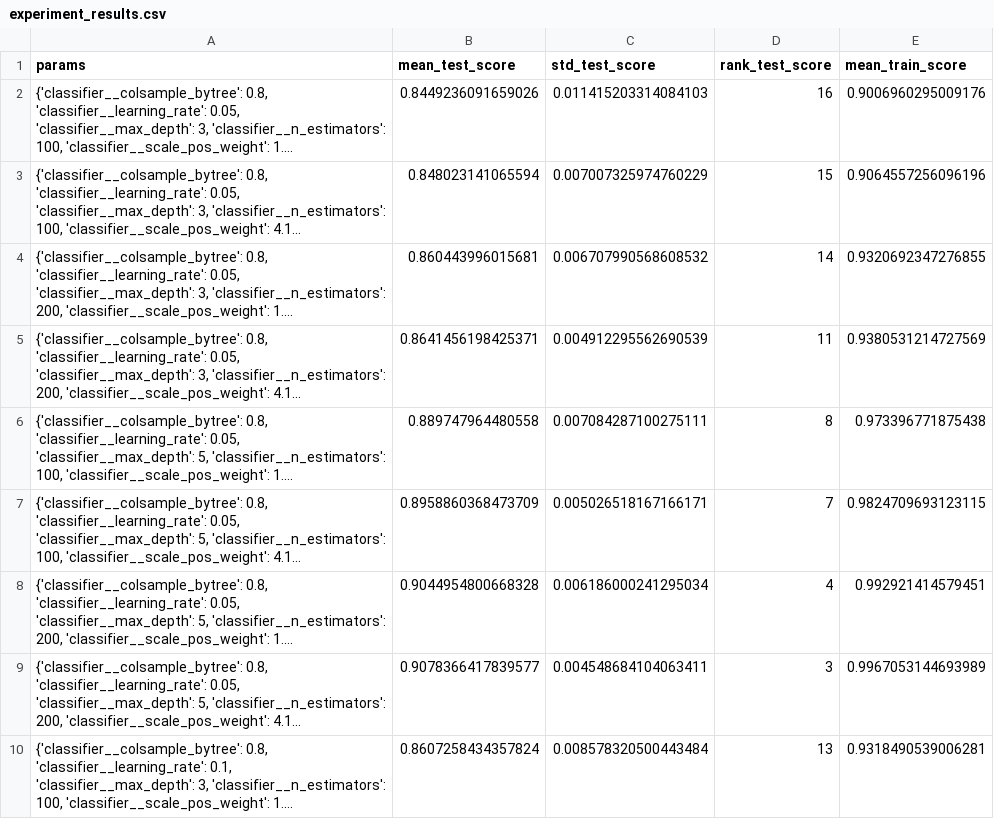
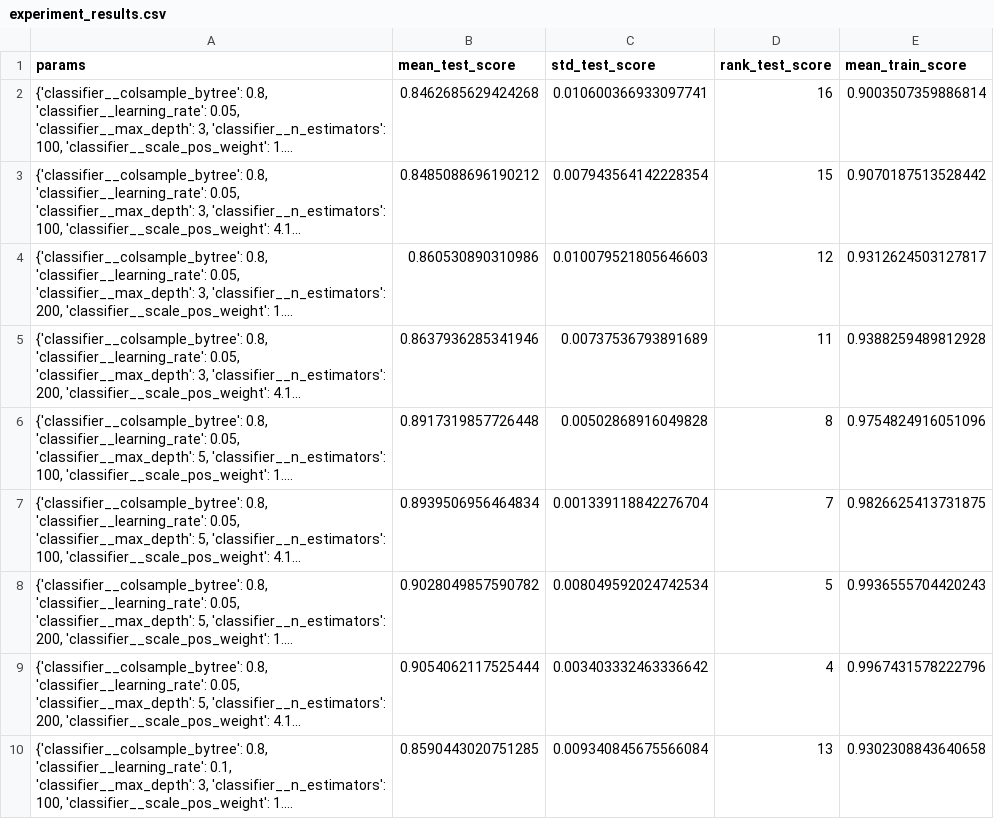
Before and after one commit to jadondaniel2013-sketch/tourism-package-prediction-mlops, a CSV file: tourism_project/model_building/experiment_results.csv, drawn as a sheet; only a part is shown; long unchanged cells end in …; the diff covers the shown part only; the diff names each change by its address in the sheet, - before the commit and + after, or states it on an @@ line.

Commit message:
Update tourism_project/model_building/experiment_results.csv

```diff
--- a/tourism_project/model_building/experiment_results.csv
+++ b/tourism_project/model_building/experiment_results.csv
-B2 (mean_test_score): 0.8449236091659026
+B2 (mean_test_score): 0.8462685629424268
-C2 (std_test_score): 0.011415203314084103
+C2 (std_test_score): 0.010600366933097741
-E2 (mean_train_score): 0.9006960295009176
+E2 (mean_train_score): 0.9003507359886814
-B3 (mean_test_score): 0.848023141065594
+B3 (mean_test_score): 0.8485088696190212
-C3 (std_test_score): 0.007007325974760229
+C3 (std_test_score): 0.007943564142228354
-E3 (mean_train_score): 0.9064557256096196
+E3 (mean_train_score): 0.9070187513528442
-B4 (mean_test_score): 0.860443996015681
+B4 (mean_test_score): 0.860530890310986
-C4 (std_test_score): 0.006707990568608532
+C4 (std_test_score): 0.010079521805646603
-D4 (rank_test_score): 14
+D4 (rank_test_score): 12
-E4 (mean_train_score): 0.9320692347276855
+E4 (mean_train_score): 0.9312624503127817
-B5 (mean_test_score): 0.8641456198425371
+B5 (mean_test_score): 0.8637936285341946
-C5 (std_test_score): 0.004912295562690539
+C5 (std_test_score): 0.00737536793891689
-E5 (mean_train_score): 0.9380531214727569
+E5 (mean_train_score): 0.9388259489812928
-B6 (mean_test_score): 0.889747964480558
+B6 (mean_test_score): 0.8917319857726448
-C6 (std_test_score): 0.007084287100275111
+C6 (std_test_score): 0.00502868916049828
-E6 (mean_train_score): 0.973396771875438
+E6 (mean_train_score): 0.9754824916051096
-B7 (mean_test_score): 0.8958860368473709
+B7 (mean_test_score): 0.8939506956464834
-C7 (std_test_score): 0.005026518167166171
+C7 (std_test_score): 0.001339118842276704
-E7 (mean_train_score): 0.9824709693123115
+E7 (mean_train_score): 0.9826625413731875
-B8 (mean_test_score): 0.9044954800668328
+B8 (mean_test_score): 0.9028049857590782
-C8 (std_test_score): 0.006186000241295034
+C8 (std_test_score): 0.008049592024742534
-D8 (rank_test_score): 4
+D8 (rank_test_score): 5
-E8 (mean_train_score): 0.992921414579451
+E8 (mean_train_score): 0.9936555704420243
-B9 (mean_test_score): 0.9078366417839577
+B9 (mean_test_score): 0.9054062117525444
-C9 (std_test_score): 0.004548684104063411
+C9 (std_test_score): 0.003403332463336642
-D9 (rank_test_score): 3
+D9 (rank_test_score): 4
-E9 (mean_train_score): 0.9967053144693989
+E9 (mean_train_score): 0.9967431578222796
-B10 (mean_test_score): 0.8607258434357824
+B10 (mean_test_score): 0.8590443020751285
-C10 (std_test_score): 0.008578320500443484
+C10 (std_test_score): 0.009340845675566084
-E10 (mean_train_score): 0.9318490539006281
+E10 (mean_train_score): 0.9302308843640658
```
Also changed, not shown: 23 edited cells elsewhere in this file.
